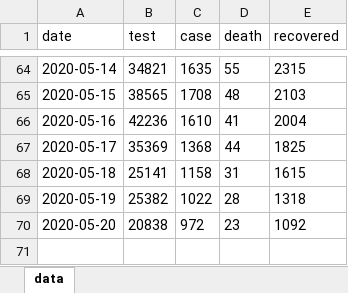
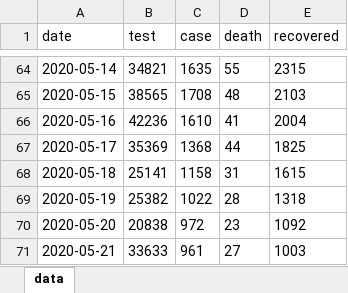
Before and after one commit to mtkucuk/covid19-turkey, an Excel workbook: data/data.xlsx, sheet data, drawn as a sheet; only a part is shown, gaps mark what is left out; values as stored, in another font and other column widths than the file's, no borders; table styles not drawn; the diff names each change by its address in the sheet, - before the commit and + after, or states it on an @@ line.

```diff
--- a/data/data.xlsx (sheet data)
+++ b/data/data.xlsx (sheet data)
+row 71: 2020-05-21 | 33633 | 961 | 27 | 1003
```
Also changed, not shown: 2 other files.
